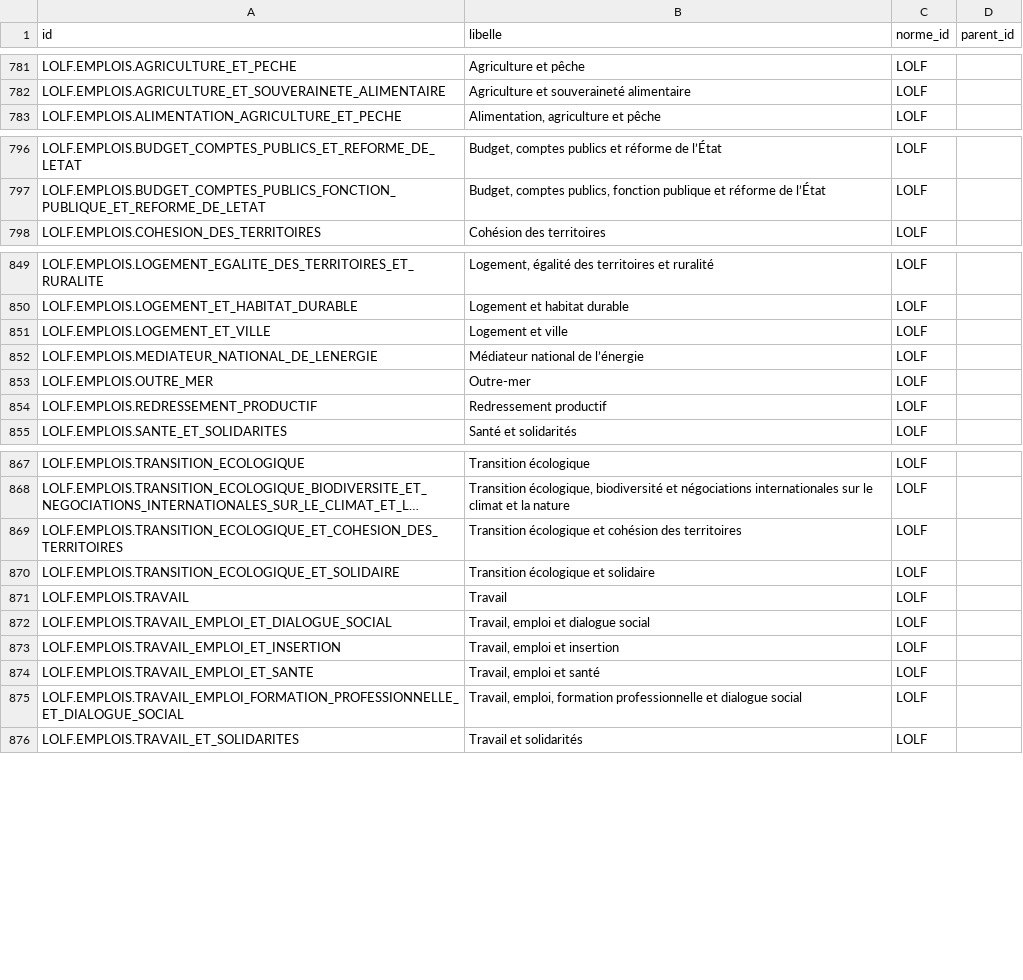
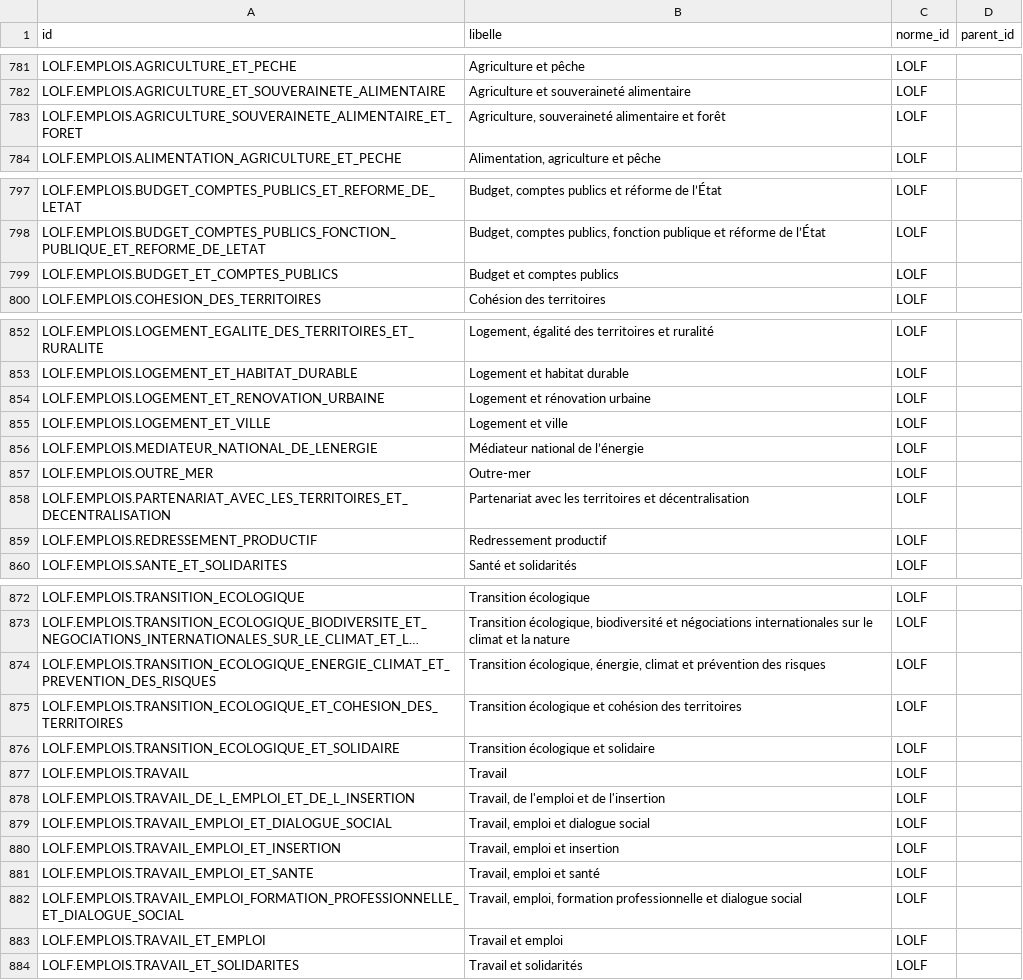
Before and after one commit to g-pliberal/comptes-nationaux, a CSV file: base/tables/fonctions.csv, drawn as a sheet; only a part is shown, gaps mark what is left out; long unchanged cells end in …; the diff covers the shown part only; the diff names each change by its address in the sheet, - before the commit and + after, or states it on an @@ line.

```diff
--- a/base/tables/fonctions.csv
+++ b/base/tables/fonctions.csv
+row 783: LOLF.EMPLOIS.AGRICULTURE_SOUVERAINETE_ALIMENTAIRE_ET_FORET | Agriculture, souveraineté alimentaire et forêt | LOLF
+row 799: LOLF.EMPLOIS.BUDGET_ET_COMPTES_PUBLICS | Budget et comptes publics | LOLF
+row 854: LOLF.EMPLOIS.LOGEMENT_ET_RENOVATION_URBAINE | Logement et rénovation urbaine | LOLF
+row 858: LOLF.EMPLOIS.PARTENARIAT_AVEC_LES_TERRITOIRES_ET_DECENTRALISATION | Partenariat avec les territoires et décentralisation | LOLF
+row 874: LOLF.EMPLOIS.TRANSITION_ECOLOGIQUE_ENERGIE_CLIMAT_ET_PREVENTION_DES_RISQUES | Transition écologique, énergie, climat et prévention des risques | LOLF
+row 878: LOLF.EMPLOIS.TRAVAIL_DE_L_EMPLOI_ET_DE_L_INSERTION | Travail, de l'emploi et de l'insertion | LOLF
+row 883: LOLF.EMPLOIS.TRAVAIL_ET_EMPLOI | Travail et emploi | LOLF
```
Also changed, not shown: 1 added row elsewhere in this file, base/tables/concepts.csv, base/tables/fichiers.csv, 23 other files.
